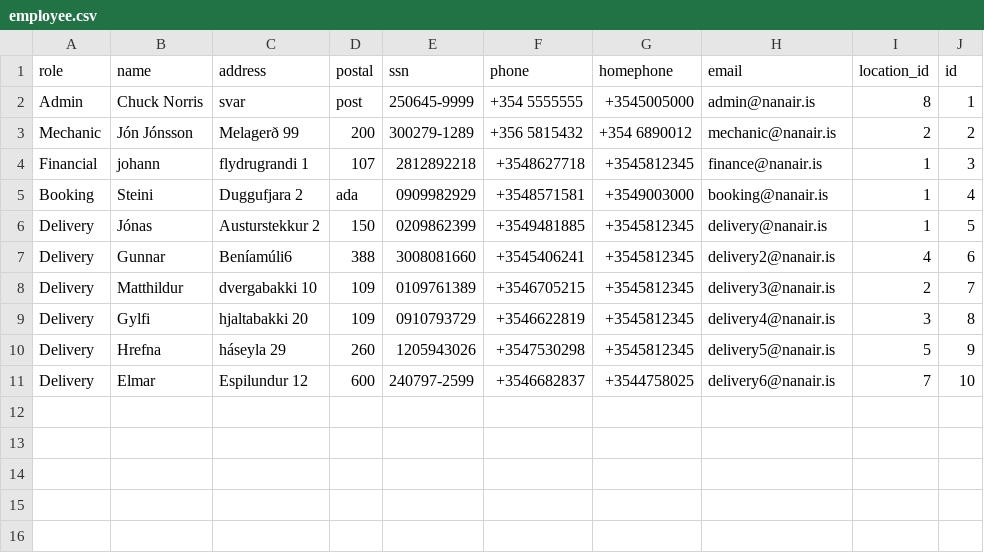
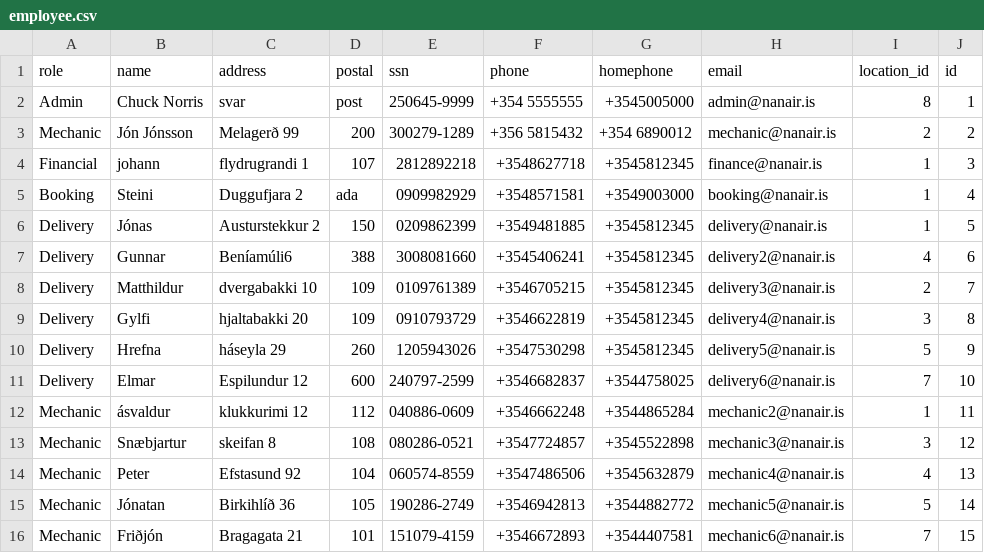
Before and after one commit to HyperBuff/SC-T-113-VLN1-Hopur53, a CSV file: data/employee.csv, drawn as a sheet.

Commit message:
more employees

```diff
--- a/data/employee.csv
+++ b/data/employee.csv
@@ -11 +11,6 @@ Delivery,Hrefna,háseyla 29,260,1205943026,+3547530298,+3545812345,delivery5@nan
 Delivery,Elmar,Espilundur 12,600,240797-2599,+3546682837,+3544758025,delivery6@nanair.is,7,10
+Mechanic,ásvaldur,klukkurimi 12,112,040886-0609,+3546662248,+3544865284,mechanic2@nanair.is,1,11
+Mechanic,Snæbjartur,skeifan 8,108,080286-0521,+3547724857,+3545522898,mechanic3@nanair.is,3,12
+Mechanic,Peter,Efstasund 92,104,060574-8559,+3547486506,+3545632879,mechanic4@nanair.is,4,13
+Mechanic,Jónatan,Birkihlíð 36,105,190286-2749,+3546942813,+3544882772,mechanic5@nanair.is,5,14
+Mechanic,Friðjón,Bragagata 21,101,151079-4159,+3546672893,+3544407581,mechanic6@nanair.is,7,15
```
Also changed, not shown: 1 other file.
